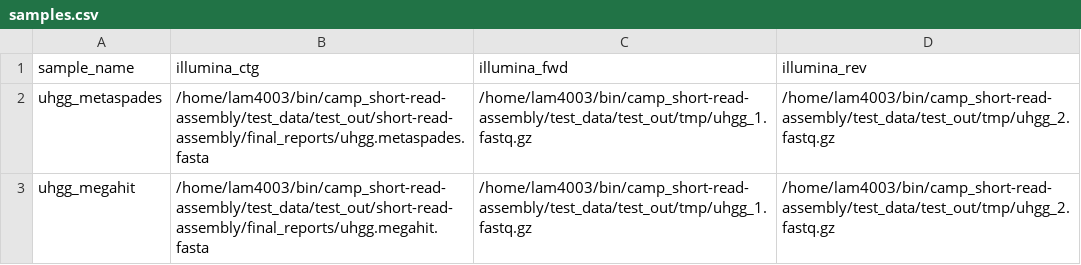
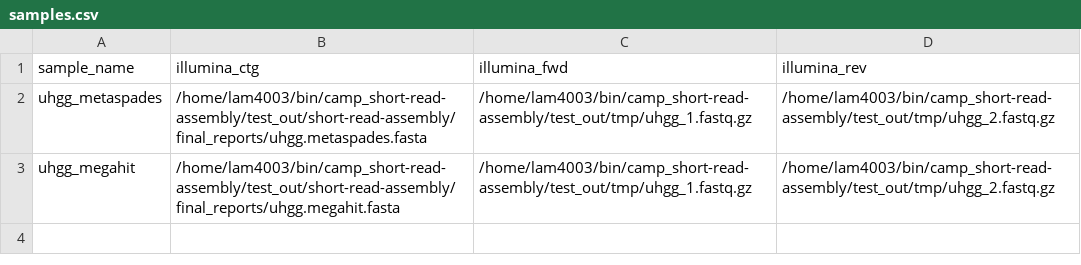
Before and after one commit to Meta-CAMP/camp_short-read-assembly, a CSV file: test_data/test_out/short-read-assembly/final_reports/samples.csv, drawn as a sheet.

Commit message:
Added QUAST as a QC step
Also reverted some of the unzipped FastQ handling, which needs to be fixed CAMP-wide

```diff
--- a/test_data/test_out/short-read-assembly/final_reports/samples.csv
+++ b/test_data/test_out/short-read-assembly/final_reports/samples.csv
@@ -1,3 +1,3 @@
 sample_name,illumina_ctg,illumina_fwd,illumina_rev
-uhgg_metaspades,/home/lam4003/bin/camp_short-read-assembly/test_data/test_out/short-read-assembly/final_reports/uhgg.metaspades.fasta,/home/lam4003/bin/camp_short-read-assembly/test_data/test_out/tmp/uhgg_1.fastq.gz,/home/lam4003/bin/camp_short-read-assembly/test_data/test_out/tmp/uhgg_2.fastq.gz
-uhgg_megahit,/home/lam4003/bin/camp_short-read-assembly/test_data/test_out/short-read-assembly/final_reports/uhgg.megahit.fasta,/home/lam4003/bin/camp_short-read-assembly/test_data/test_out/tmp/uhgg_1.fastq.gz,/home/lam4003/bin/camp_short-read-assembly/test_data/test_out/tmp/uhgg_2.fastq.gz
+uhgg_metaspades,/home/lam4003/bin/camp_short-read-assembly/test_out/short-read-assembly/final_reports/uhgg.metaspades.fasta,/home/lam4003/bin/camp_short-read-assembly/test_out/tmp/uhgg_1.fastq.gz,/home/lam4003/bin/camp_short-read-assembly/test_out/tmp/uhgg_2.fastq.gz
+uhgg_megahit,/home/lam4003/bin/camp_short-read-assembly/test_out/short-read-assembly/final_reports/uhgg.megahit.fasta,/home/lam4003/bin/camp_short-read-assembly/test_out/tmp/uhgg_1.fastq.gz,/home/lam4003/bin/camp_short-read-assembly/test_out/tmp/uhgg_2.fastq.gz
```
Also changed, not shown: test_data/test_out/short-read-assembly/0_metaspades/uhgg/ctg_lens.csv, test_data/test_out/short-read-assembly/1_megahit/uhgg/ctg_lens.csv, 42 other files.
